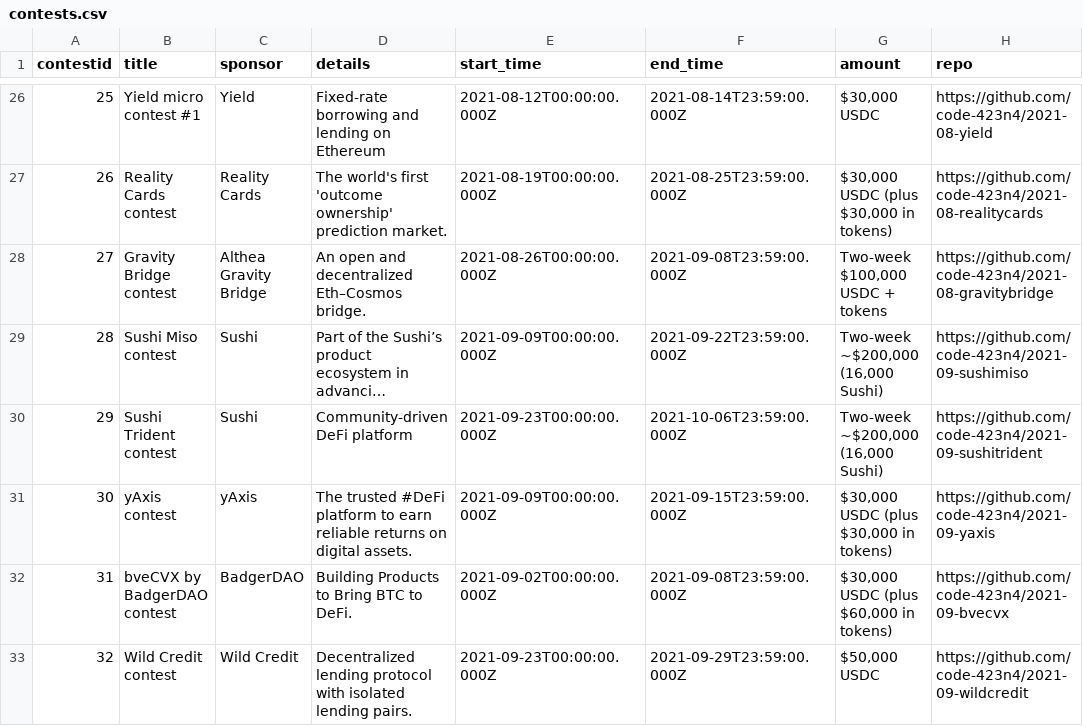
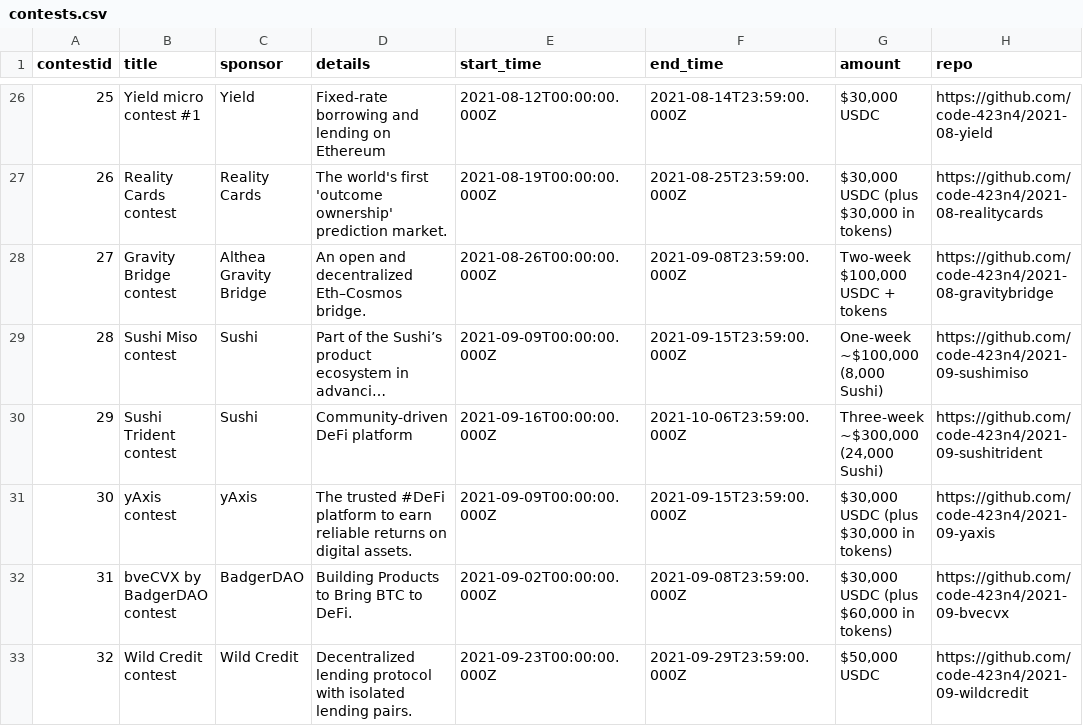
Before and after one commit to Jonah246/code423n4.com-1, a CSV file: _data/contests/contests.csv, drawn as a sheet; only a part is shown, gaps mark what is left out; long unchanged cells end in …; the diff names each change by its address in the sheet, - before the commit and + after, or states it on an @@ line.

Commit message:
Adjusting Sushi Miso & Trident start dates & pools

```diff
--- a/_data/contests/contests.csv
+++ b/_data/contests/contests.csv
-F29 (end_time): 2021-09-22T23:59:00.000Z
+F29 (end_time): 2021-09-15T23:59:00.000Z
-G29 (amount): Two-week ~$200,000 (16,000 Sushi)
+G29 (amount): One-week ~$100,000 (8,000 Sushi)
-E30 (start_time): 2021-09-23T00:00:00.000Z
+E30 (start_time): 2021-09-16T00:00:00.000Z
-G30 (amount): Two-week ~$200,000 (16,000 Sushi)
+G30 (amount): Three-week ~$300,000 (24,000 Sushi)
```
